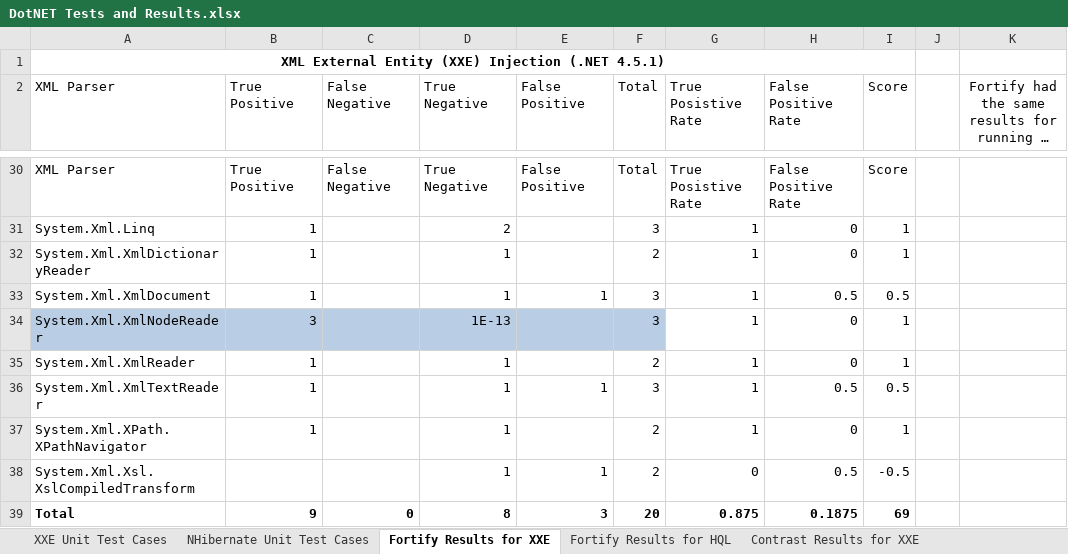
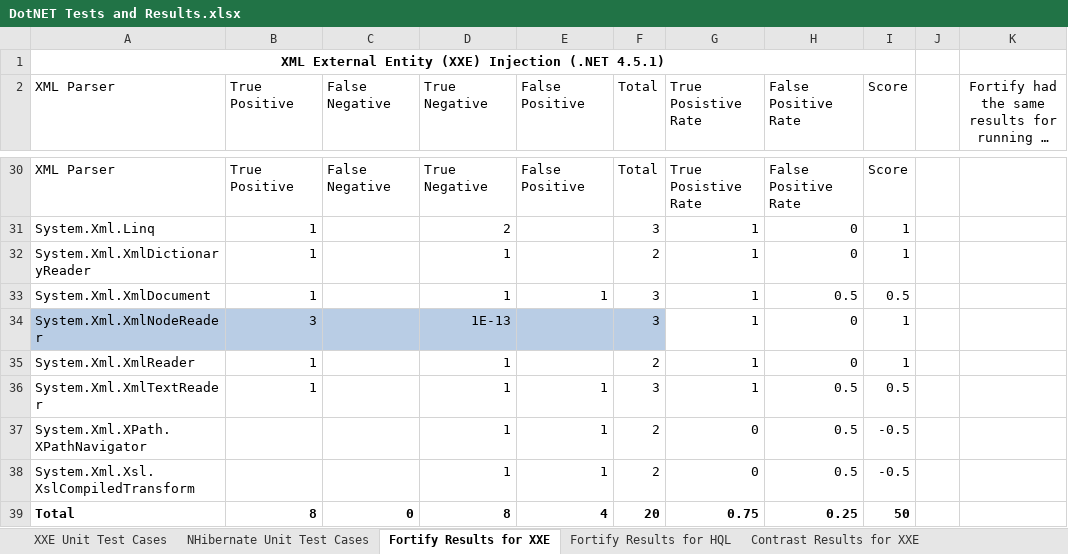
Before and after one commit to deanf1/dotnet-security-unit-tests, an Excel workbook: DotNET Tests and Results.xlsx, sheet Fortify Results for XXE, drawn as a sheet; only a part is shown, gaps mark what is left out; long unchanged cells end in …; values as stored, in another font and other column widths than the file's, no borders; charts and pictures and table styles not drawn; the diff names each change by its address in the sheet, - before the commit and + after, or states it on an @@ line.

Commit message:
Add columns for tool results

```diff
--- a/DotNET Tests and Results.xlsx (sheet Fortify Results for XXE)
+++ b/DotNET Tests and Results.xlsx (sheet Fortify Results for XXE)
-B37 (True Positive): 1
+B37 (True Positive): (empty)
-E37 (False Positive): (empty)
+E37 (False Positive): 1
-G37 (True Posistive Rate): 1
+G37 (True Posistive Rate): 0
-H37 (False Positive Rate): 0
+H37 (False Positive Rate): 0.5
-I37 (Score): 1
+I37 (Score): -0.5
-B39 (True Positive): 9
+B39 (True Positive): 8
-E39 (False Positive): 3
+E39 (False Positive): 4
-G39 (True Posistive Rate): 0.875
+G39 (True Posistive Rate): 0.75
-H39 (False Positive Rate): 0.1875
+H39 (False Positive Rate): 0.25
-I39 (Score): 69
+I39 (Score): 50
```
Also changed, not shown: sheet XXE Unit Test Cases, sheet NHibernate Unit Test Cases, charts or pictures.
